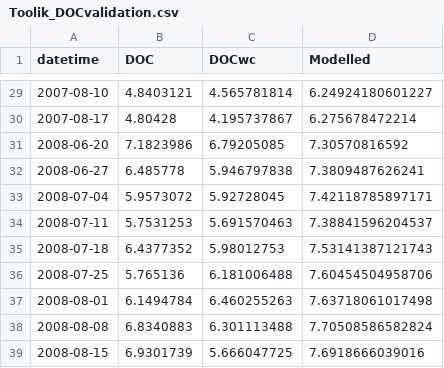
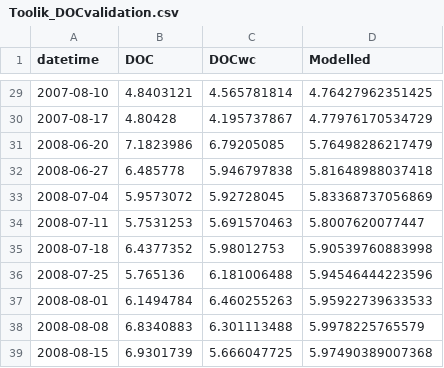
Before and after one commit to GLEON/SOS, a CSV file: ToolikLake/Results/Toolik_DOCvalidation.csv, drawn as a sheet; only a part is shown, gaps mark what is left out; the diff covers the shown part only.

```diff
--- a/ToolikLake/Results/Toolik_DOCvalidation.csv
+++ b/ToolikLake/Results/Toolik_DOCvalidation.csv
@@ -29,11 +29,11 @@ datetime,DOC,DOCwc,Modelled
-2007-08-10,4.8403121,4.565781814,6.24924180601227
-2007-08-17,4.80428,4.195737867,6.275678472214
-2008-06-20,7.1823986,6.79205085,7.30570816592
-2008-06-27,6.485778,5.946797838,7.3809487626241
-2008-07-04,5.9573072,5.92728045,7.42118785897171
-2008-07-11,5.7531253,5.691570463,7.38841596204537
-2008-07-18,6.4377352,5.98012753,7.53141387121743
-2008-07-25,5.765136,6.181006488,7.60454504958706
-2008-08-01,6.1494784,6.460255263,7.63718061017498
-2008-08-08,6.8340883,6.301113488,7.70508586582824
-2008-08-15,6.9301739,5.666047725,7.6918666039016
+2007-08-10,4.8403121,4.565781814,4.76427962351425
+2007-08-17,4.80428,4.195737867,4.77976170534729
+2008-06-20,7.1823986,6.79205085,5.76498286217479
+2008-06-27,6.485778,5.946797838,5.81648988037418
+2008-07-04,5.9573072,5.92728045,5.83368737056869
+2008-07-11,5.7531253,5.691570463,5.8007620077447
+2008-07-18,6.4377352,5.98012753,5.90539760883998
+2008-07-25,5.765136,6.181006488,5.94546444223596
+2008-08-01,6.1494784,6.460255263,5.95922739633533
+2008-08-08,6.8340883,6.301113488,5.9978225765579
+2008-08-15,6.9301739,5.666047725,5.97490389007368
```
Also changed, not shown: 27 edited cells elsewhere in this file, ToolikLake/Results/Toolik_DOC_Results.csv, ToolikLake/Results/Toolik_DO_Results.csv, 17 other files.
